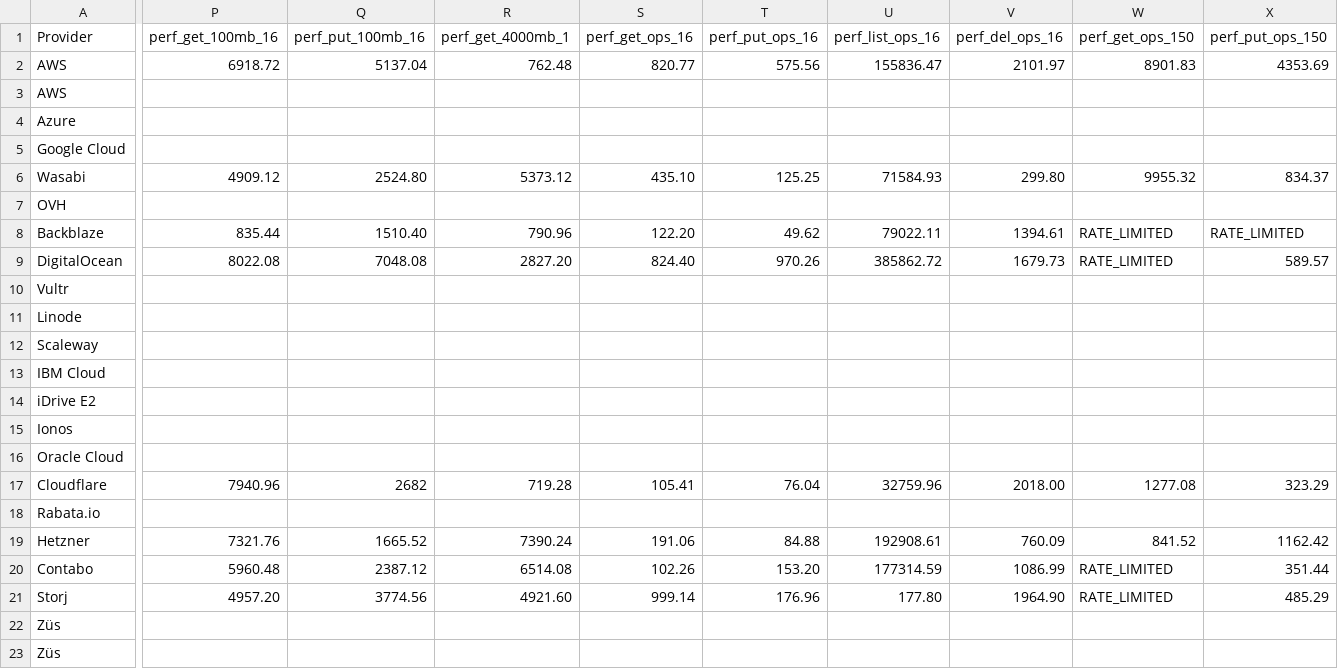
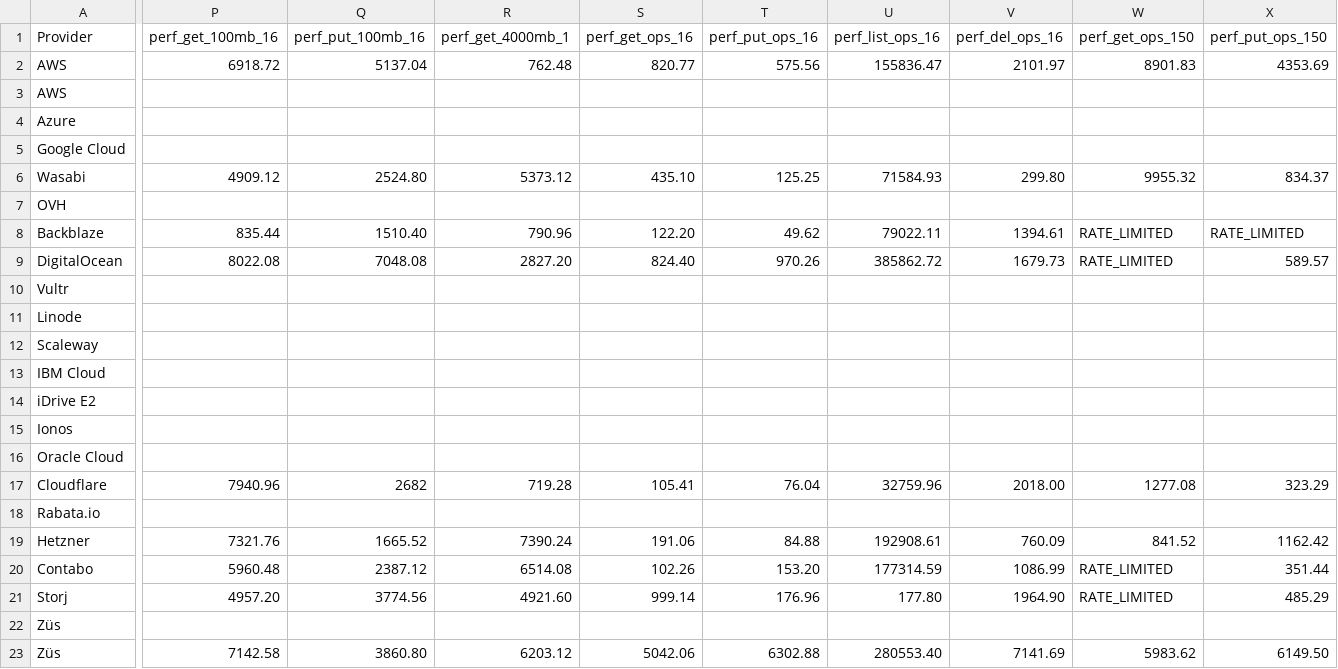
Before and after one commit to zeroservices/s3compare.io_data, a CSV file: s3compare.io_data.csv, drawn as a sheet; only a part is shown, gaps mark what is left out; the diff covers the shown part only; the diff names each change by its address in the sheet, - before the commit and + after, or states it on an @@ line.

Commit message:
add perfdata for zus

```diff
--- a/s3compare.io_data.csv
+++ b/s3compare.io_data.csv
-P23 (perf_get_100mb_16): (empty)
+P23 (perf_get_100mb_16): 7142.58
-Q23 (perf_put_100mb_16): (empty)
+Q23 (perf_put_100mb_16): 3860.80
-R23 (perf_get_4000mb_1): (empty)
+R23 (perf_get_4000mb_1): 6203.12
-S23 (perf_get_ops_16): (empty)
+S23 (perf_get_ops_16): 5042.06
-T23 (perf_put_ops_16): (empty)
+T23 (perf_put_ops_16): 6302.88
-U23 (perf_list_ops_16): (empty)
+U23 (perf_list_ops_16): 280553.40
-V23 (perf_del_ops_16): (empty)
+V23 (perf_del_ops_16): 7141.69
-W23 (perf_get_ops_150): (empty)
+W23 (perf_get_ops_150): 5983.62
-X23 (perf_put_ops_150): (empty)
+X23 (perf_put_ops_150): 6149.50
```
Also changed, not shown: 2 edited cells elsewhere in this file.
